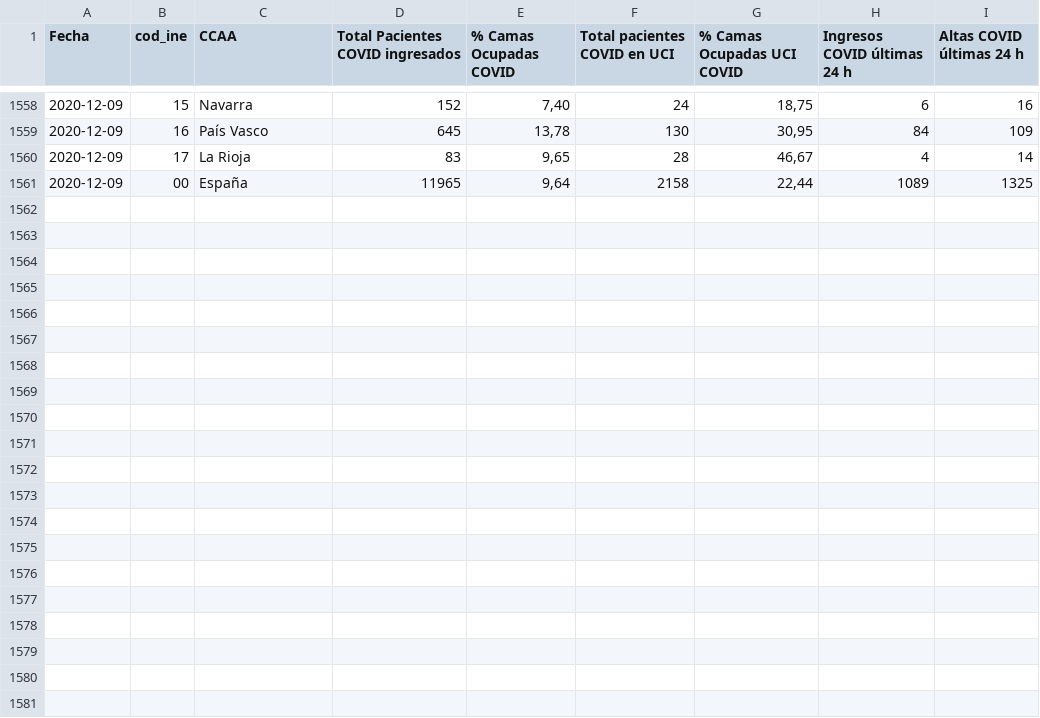
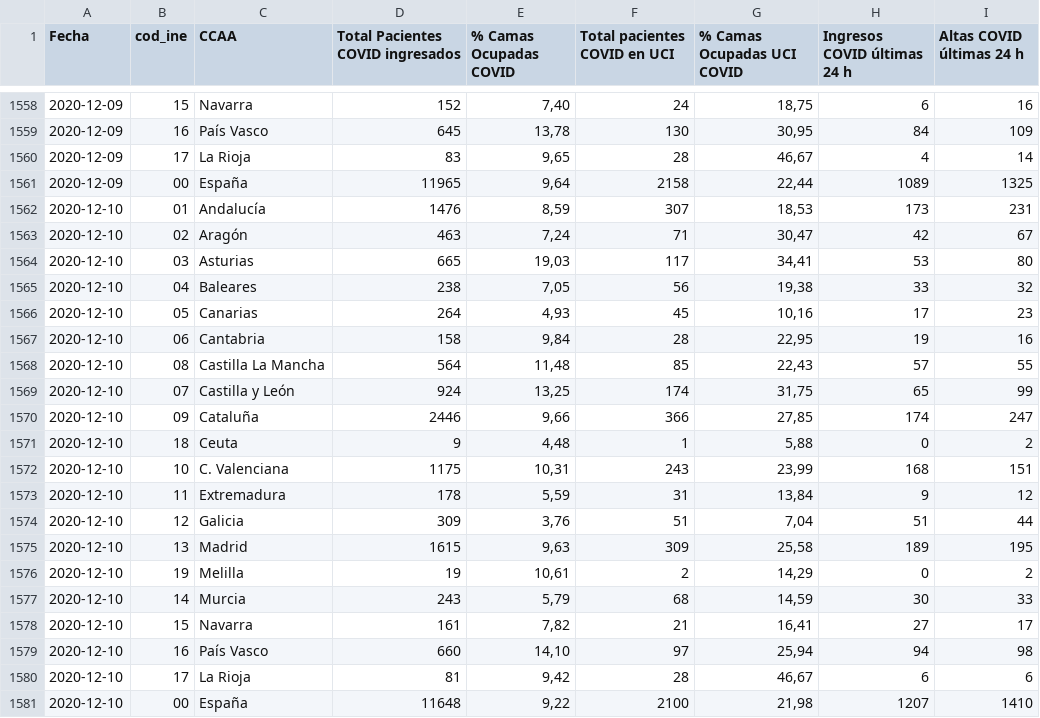
Before and after one commit to datadista/datasets, a CSV file: COVID 19/ccaa_ingresos_camas_convencionales_uci.csv, drawn as a sheet; only a part is shown, gaps mark what is left out.

Commit message:
Added new data

```diff
--- a/COVID 19/ccaa_ingresos_camas_convencionales_uci.csv
+++ b/COVID 19/ccaa_ingresos_camas_convencionales_uci.csv
@@ -1561 +1561,21 @@
 2020-12-09,00,España,11965,"9,64",2158,"22,44",1089,1325
+2020-12-10,01,Andalucía,1476,"8,59",307,"18,53",173,231
+2020-12-10,02,Aragón,463,"7,24",71,"30,47",42,67
+2020-12-10,03,Asturias,665,"19,03",117,"34,41",53,80
+2020-12-10,04,Baleares,238,"7,05",56,"19,38",33,32
+2020-12-10,05,Canarias,264,"4,93",45,"10,16",17,23
+2020-12-10,06,Cantabria,158,"9,84",28,"22,95",19,16
+2020-12-10,08,Castilla La Mancha,564,"11,48",85,"22,43",57,55
+2020-12-10,07,Castilla y León,924,"13,25",174,"31,75",65,99
+2020-12-10,09,Cataluña,2446,"9,66",366,"27,85",174,247
+2020-12-10,18,Ceuta,9,"4,48",1,"5,88",0,2
+2020-12-10,10,C. Valenciana,1175,"10,31",243,"23,99",168,151
+2020-12-10,11,Extremadura,178,"5,59",31,"13,84",9,12
+2020-12-10,12,Galicia,309,"3,76",51,"7,04",51,44
+2020-12-10,13,Madrid,1615,"9,63",309,"25,58",189,195
+2020-12-10,19,Melilla,19,"10,61",2,"14,29",0,2
+2020-12-10,14,Murcia,243,"5,79",68,"14,59",30,33
+2020-12-10,15,Navarra,161,"7,82",21,"16,41",27,17
+2020-12-10,16,País Vasco,660,"14,10",97,"25,94",94,98
+2020-12-10,17,La Rioja,81,"9,42",28,"46,67",6,6
+2020-12-10,00,España,11648,"9,22",2100,"21,98",1207,1410
```
